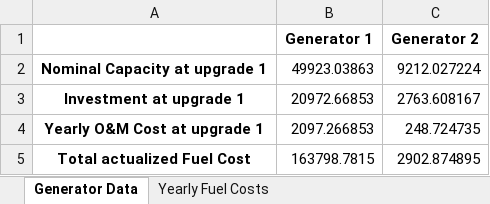
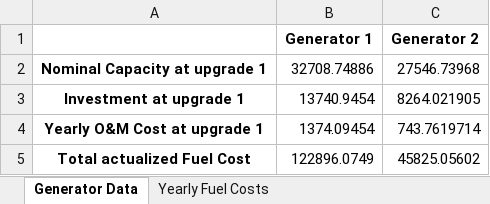
Before and after one commit to MicroGridsPy/MicroGridsPy, an Excel workbook: MicroGrids/Results/Generator_Data.xlsx, sheet Generator Data, drawn as a sheet; values as stored, in another font and other column widths than the file's, no borders; the diff names each change by its address in the sheet, - before the commit and + after, or states it on an @@ line.

```diff
--- a/MicroGrids/Results/Generator_Data.xlsx (sheet Generator Data)
+++ b/MicroGrids/Results/Generator_Data.xlsx (sheet Generator Data)
-B2 (Generator 1): 49923.03863
+B2 (Generator 1): 32708.74886
-C2 (Generator 2): 9212.027224
+C2 (Generator 2): 27546.73968
-B3 (Generator 1): 20972.66853
+B3 (Generator 1): 13740.9454
-C3 (Generator 2): 2763.608167
+C3 (Generator 2): 8264.021905
-B4 (Generator 1): 2097.266853
+B4 (Generator 1): 1374.09454
-C4 (Generator 2): 248.724735
+C4 (Generator 2): 743.7619714
-B5 (Generator 1): 163798.7815
+B5 (Generator 1): 122896.0749
-C5 (Generator 2): 2902.874895
+C5 (Generator 2): 45825.05602
```
Also changed, not shown: sheet Yearly Fuel Costs, MicroGrids/Results/Battery_Data.xlsx, MicroGrids/Results/Renewable_Sources_Data.xlsx, 10 other files.
